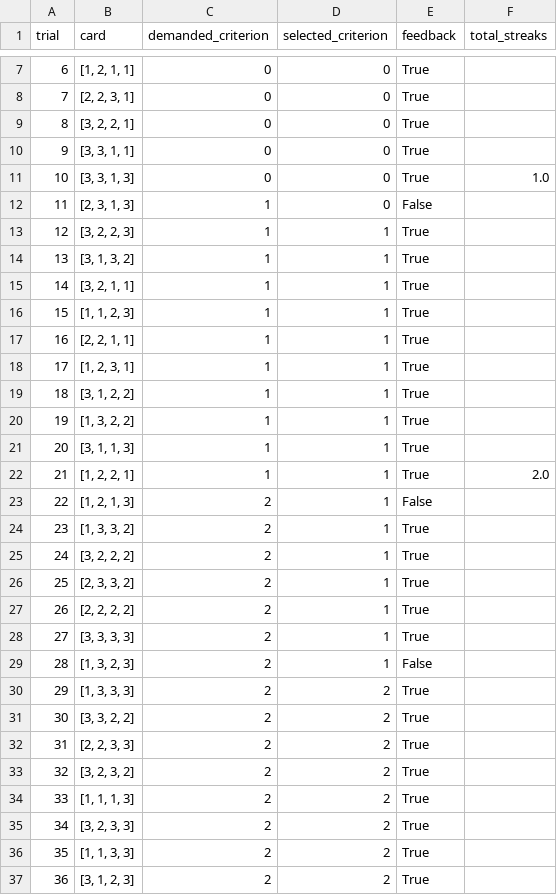
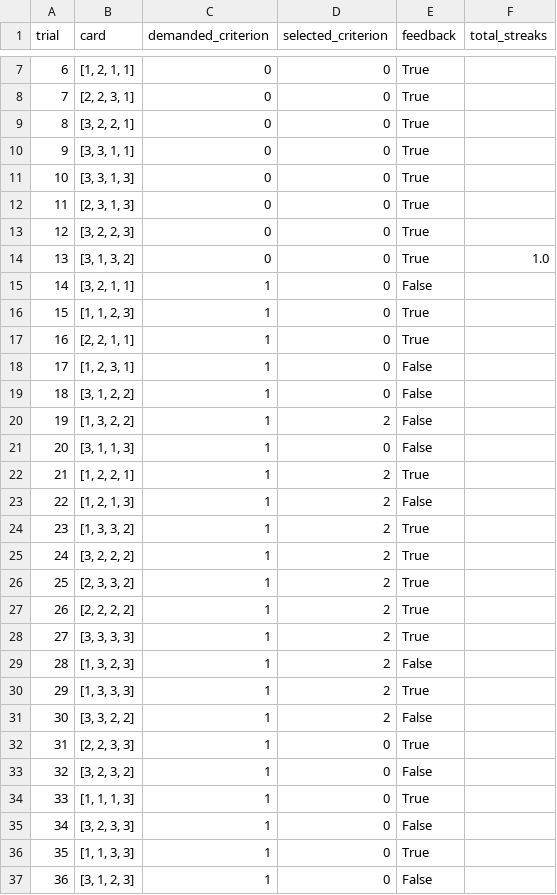
Before and after one commit to hiraad/WCST_Modeling, a CSV file: data/output/bishara/23.csv, drawn as a sheet; only a part is shown, gaps mark what is left out; the diff covers the shown part only.

```diff
--- a/data/output/bishara/23.csv
+++ b/data/output/bishara/23.csv
@@ -10,28 +10,28 @@ trial,card,demanded_criterion,selected_criterion,feedback,total_streaks
 9,"[3, 3, 1, 1]",0,0,True,
-10,"[3, 3, 1, 3]",0,0,True,1.0
-11,"[2, 3, 1, 3]",1,0,False,
-12,"[3, 2, 2, 3]",1,1,True,
-13,"[3, 1, 3, 2]",1,1,True,
-14,"[3, 2, 1, 1]",1,1,True,
-15,"[1, 1, 2, 3]",1,1,True,
-16,"[2, 2, 1, 1]",1,1,True,
-17,"[1, 2, 3, 1]",1,1,True,
-18,"[3, 1, 2, 2]",1,1,True,
-19,"[1, 3, 2, 2]",1,1,True,
-20,"[3, 1, 1, 3]",1,1,True,
-21,"[1, 2, 2, 1]",1,1,True,2.0
-22,"[1, 2, 1, 3]",2,1,False,
-23,"[1, 3, 3, 2]",2,1,True,
-24,"[3, 2, 2, 2]",2,1,True,
-25,"[2, 3, 3, 2]",2,1,True,
-26,"[2, 2, 2, 2]",2,1,True,
-27,"[3, 3, 3, 3]",2,1,True,
-28,"[1, 3, 2, 3]",2,1,False,
-29,"[1, 3, 3, 3]",2,2,True,
-30,"[3, 3, 2, 2]",2,2,True,
-31,"[2, 2, 3, 3]",2,2,True,
-32,"[3, 2, 3, 2]",2,2,True,
-33,"[1, 1, 1, 3]",2,2,True,
-34,"[3, 2, 3, 3]",2,2,True,
-35,"[1, 1, 3, 3]",2,2,True,
-36,"[3, 1, 2, 3]",2,2,True,
+10,"[3, 3, 1, 3]",0,0,True,
+11,"[2, 3, 1, 3]",0,0,True,
+12,"[3, 2, 2, 3]",0,0,True,
+13,"[3, 1, 3, 2]",0,0,True,1.0
+14,"[3, 2, 1, 1]",1,0,False,
+15,"[1, 1, 2, 3]",1,0,True,
+16,"[2, 2, 1, 1]",1,0,True,
+17,"[1, 2, 3, 1]",1,0,False,
+18,"[3, 1, 2, 2]",1,0,False,
+19,"[1, 3, 2, 2]",1,2,False,
+20,"[3, 1, 1, 3]",1,0,False,
+21,"[1, 2, 2, 1]",1,2,True,
+22,"[1, 2, 1, 3]",1,2,False,
+23,"[1, 3, 3, 2]",1,2,True,
+24,"[3, 2, 2, 2]",1,2,True,
+25,"[2, 3, 3, 2]",1,2,True,
+26,"[2, 2, 2, 2]",1,2,True,
+27,"[3, 3, 3, 3]",1,2,True,
+28,"[1, 3, 2, 3]",1,2,False,
+29,"[1, 3, 3, 3]",1,2,True,
+30,"[3, 3, 2, 2]",1,2,False,
+31,"[2, 2, 3, 3]",1,0,True,
+32,"[3, 2, 3, 2]",1,0,False,
+33,"[1, 1, 1, 3]",1,0,True,
+34,"[3, 2, 3, 3]",1,0,False,
+35,"[1, 1, 3, 3]",1,0,True,
+36,"[3, 1, 2, 3]",1,0,False,
```
Also changed, not shown: 15 added rows and 69 edited cells elsewhere in this file, data/output/bishara/10.csv, data/output/bishara/17.csv, 48 other files.
